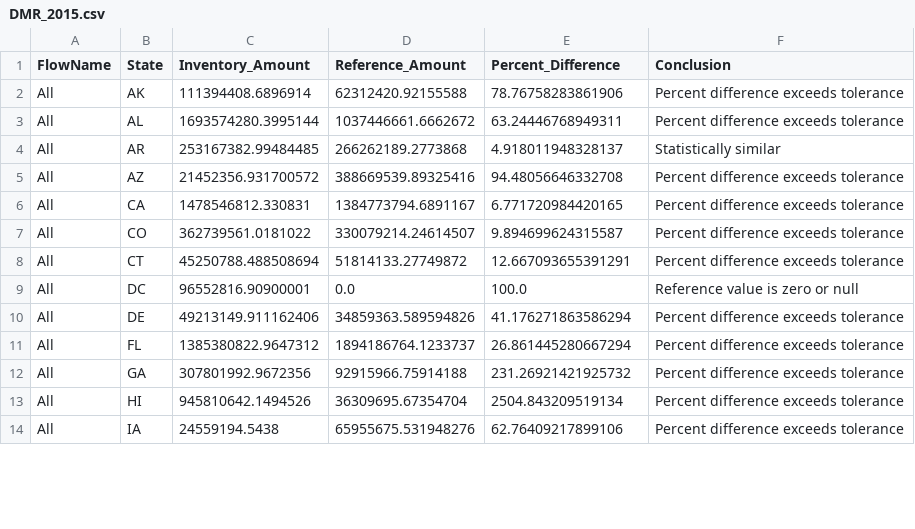
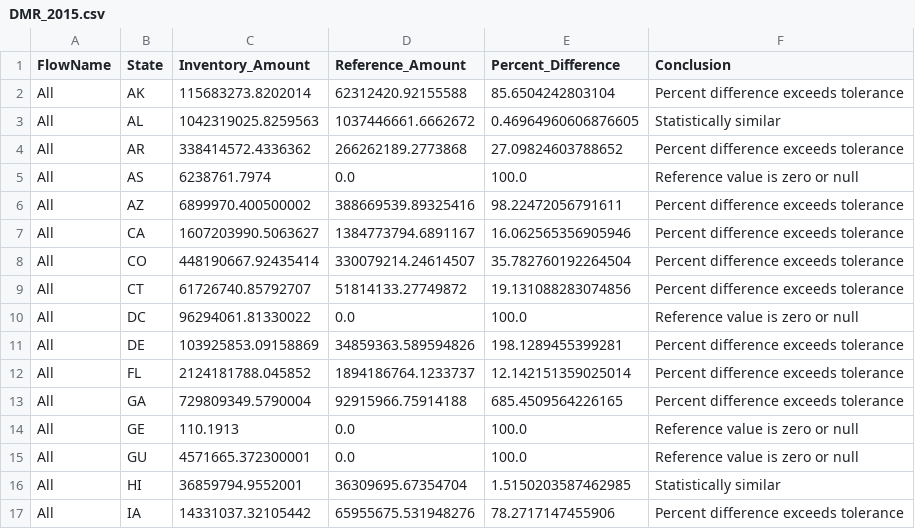
Before and after one commit to WesIngwersen/standardizedinventories, a CSV file: stewi/output/validation/DMR_2015.csv, drawn as a sheet; only a part is shown; the diff covers the shown part only.

```diff
--- a/stewi/output/validation/DMR_2015.csv
+++ b/stewi/output/validation/DMR_2015.csv
@@ -1,14 +1,17 @@
 FlowName,State,Inventory_Amount,Reference_Amount,Percent_Difference,Conclusion
-All,AK,111394408.6896914,62312420.92155588,78.76758283861906,Percent difference exceeds tolerance
-All,AL,1693574280.3995144,1037446661.6662672,63.24446768949311,Percent difference exceeds tolerance
-All,AR,253167382.99484485,266262189.2773868,4.918011948328137,Statistically similar
-All,AZ,21452356.931700572,388669539.89325416,94.48056646332708,Percent difference exceeds tolerance
-All,CA,1478546812.330831,1384773794.6891167,6.771720984420165,Percent difference exceeds tolerance
-All,CO,362739561.0181022,330079214.24614507,9.894699624315587,Percent difference exceeds tolerance
-All,CT,45250788.488508694,51814133.27749872,12.667093655391291,Percent difference exceeds tolerance
-All,DC,96552816.90900001,0.0,100.0,Reference value is zero or null
-All,DE,49213149.911162406,34859363.589594826,41.176271863586294,Percent difference exceeds tolerance
-All,FL,1385380822.9647312,1894186764.1233737,26.861445280667294,Percent difference exceeds tolerance
-All,GA,307801992.9672356,92915966.75914188,231.26921421925732,Percent difference exceeds tolerance
-All,HI,945810642.1494526,36309695.67354704,2504.843209519134,Percent difference exceeds tolerance
-All,IA,24559194.5438,65955675.531948276,62.76409217899106,Percent difference exceeds tolerance
+All,AK,115683273.8202014,62312420.92155588,85.6504242803104,Percent difference exceeds tolerance
+All,AL,1042319025.8259563,1037446661.6662672,0.46964960606876605,Statistically similar
+All,AR,338414572.4336362,266262189.2773868,27.09824603788652,Percent difference exceeds tolerance
+All,AS,6238761.7974,0.0,100.0,Reference value is zero or null
+All,AZ,6899970.400500002,388669539.89325416,98.22472056791611,Percent difference exceeds tolerance
+All,CA,1607203990.5063627,1384773794.6891167,16.062565356905946,Percent difference exceeds tolerance
+All,CO,448190667.92435414,330079214.24614507,35.782760192264504,Percent difference exceeds tolerance
+All,CT,61726740.85792707,51814133.27749872,19.131088283074856,Percent difference exceeds tolerance
+All,DC,96294061.81330022,0.0,100.0,Reference value is zero or null
+All,DE,103925853.09158869,34859363.589594826,198.1289455399281,Percent difference exceeds tolerance
+All,FL,2124181788.045852,1894186764.1233737,12.142151359025014,Percent difference exceeds tolerance
+All,GA,729809349.5790004,92915966.75914188,685.4509564226165,Percent difference exceeds tolerance
+All,GE,110.1913,0.0,100.0,Reference value is zero or null
+All,GU,4571665.372300001,0.0,100.0,Reference value is zero or null
+All,HI,36859794.9552001,36309695.67354704,1.5150203587462985,Statistically similar
+All,IA,14331037.32105442,65955675.531948276,78.2717147455906,Percent difference exceeds tolerance
```
Also changed, not shown: 3 added rows and 90 edited cells elsewhere in this file, stewi/output/flow/DMR_2015.csv, stewi/output/flow/DMR_2016.csv, 4 other files.
